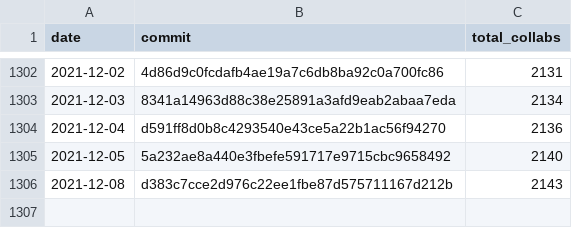
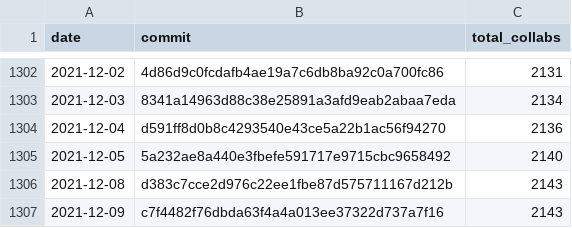
Before and after one commit to regardscitoyens/Collaborateurs-Parlement, a CSV file: data/liste_deputes_collaborateurs-totaux.csv, drawn as a sheet; only a part is shown, gaps mark what is left out.

Commit message:
update totaux

```diff
--- a/data/liste_deputes_collaborateurs-totaux.csv
+++ b/data/liste_deputes_collaborateurs-totaux.csv
@@ -1306 +1306,2 @@ date,commit,total_collabs
 2021-12-08,d383c7cce2d976c22ee1fbe87d575711167d212b,2143
+2021-12-09,c7f4482f76dbda63f4a4a013ee37322d737a7f16,2143
```
Also changed, not shown: data/liste_senateurs_collaborateurs-totaux.csv.
